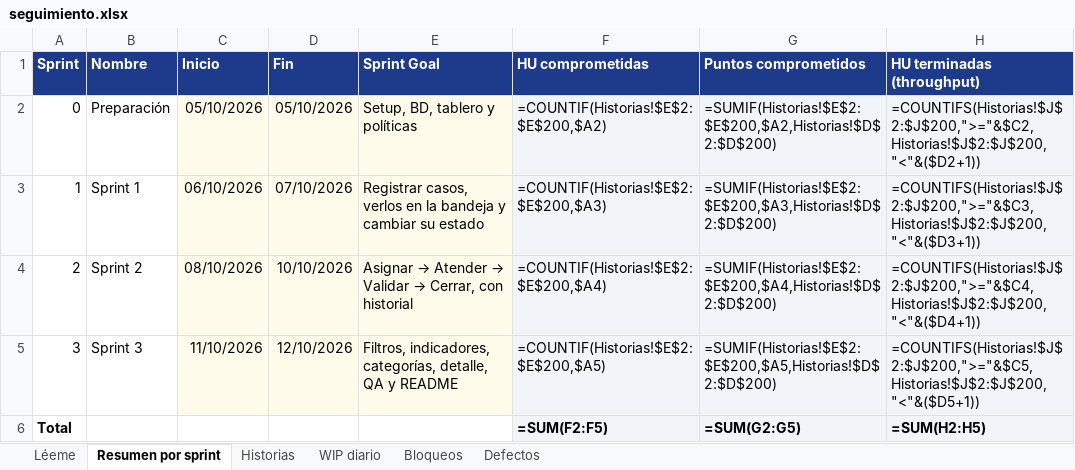
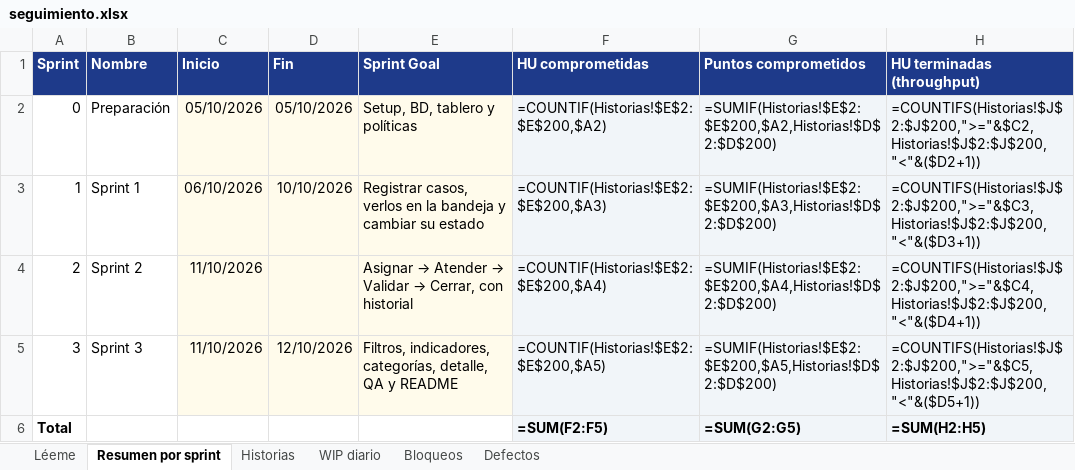
Before and after one commit to jAlejandro423/CampusHelp, an Excel workbook: docs/metricas/seguimiento.xlsx, sheet Resumen por sprint, drawn as a sheet; only a part is shown; values as stored, in another font and other column widths than the file's, no borders; formulas without a stored value are shown as written; the diff names each change by its address in the sheet, - before the commit and + after, or states it on an @@ line.

Commit message:
docs(repo): ceremonias, métricas y retrospectiva del Sprint 1 (#35)

```diff
--- a/docs/metricas/seguimiento.xlsx (sheet Resumen por sprint)
+++ b/docs/metricas/seguimiento.xlsx (sheet Resumen por sprint)
-D3 (Fin): 07/10/2026
+D3 (Fin): 10/10/2026
-C4 (Inicio): 08/10/2026
+C4 (Inicio): 11/10/2026
-D4 (Fin): 10/10/2026
+D4 (Fin): (empty)
```
Also changed, not shown: sheet Defectos, sheet Historias, 9 other files.
